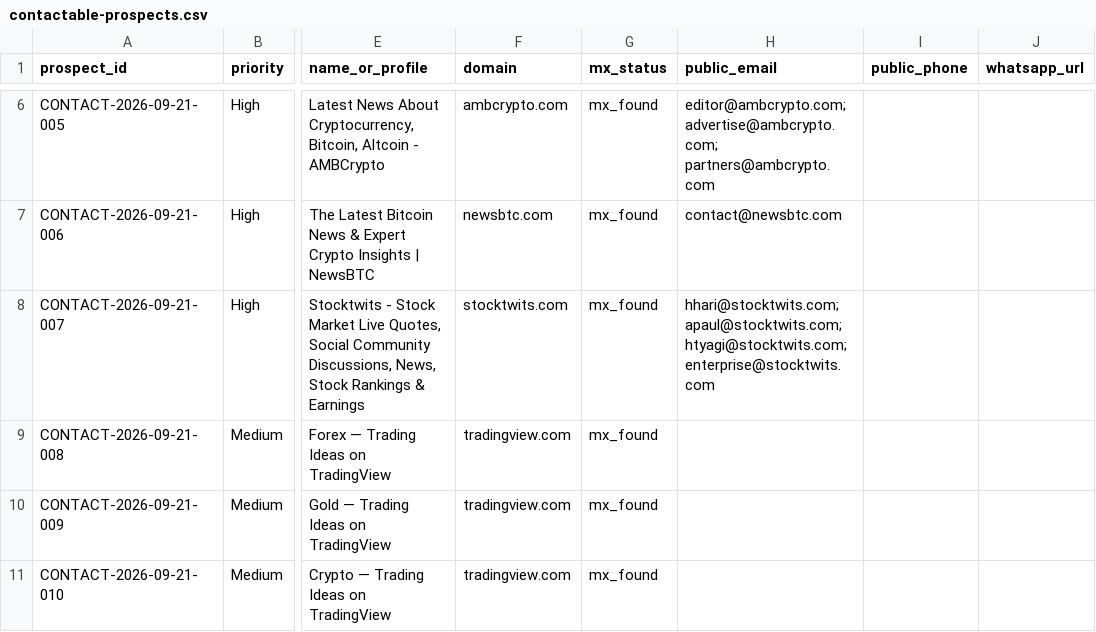
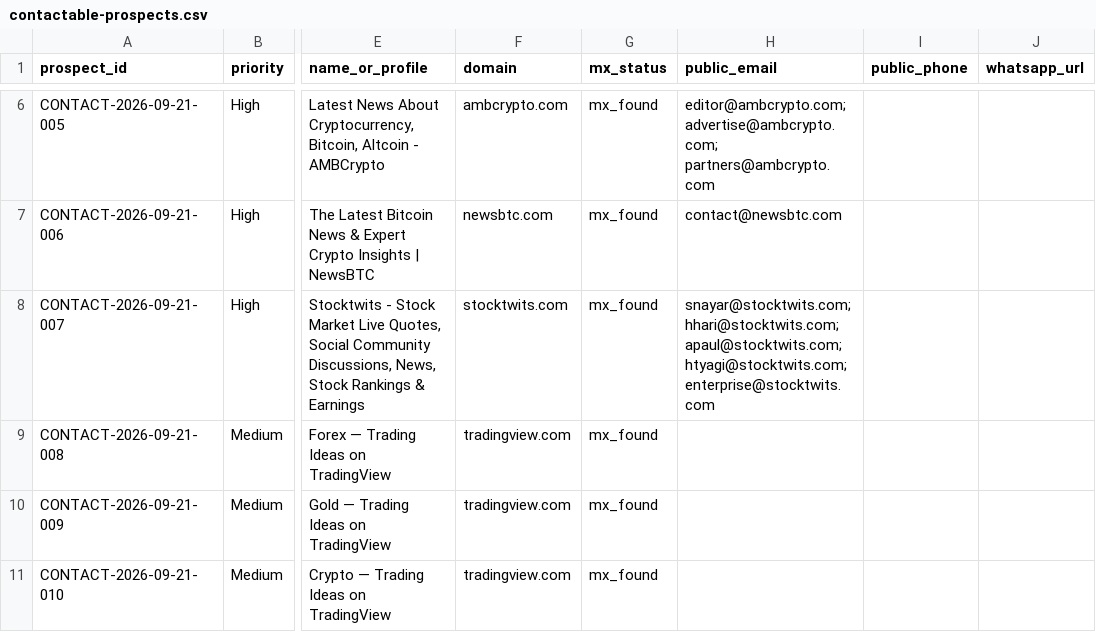
Before and after one commit to songchen539-alt/daily-active-trader-leads, a CSV file: data/contactable-prospects.csv, drawn as a sheet; only a part is shown, gaps mark what is left out; the diff covers the shown part only; the diff names each change by its address in the sheet, - before the commit and + after, or states it on an @@ line.

```diff
--- a/data/contactable-prospects.csv
+++ b/data/contactable-prospects.csv
-H8 (public_email): hhari@stocktwits.com; apaul@stocktwits.com;…
+H8 (public_email): snayar@stocktwits.com; hhari@stocktwits.com; apaul@stocktwits.com;…
```
Also changed, not shown: 1 removed row and 3 edited cells elsewhere in this file, data/client-opportunities.csv, data/latest-active-feed.csv, 10 other files.
